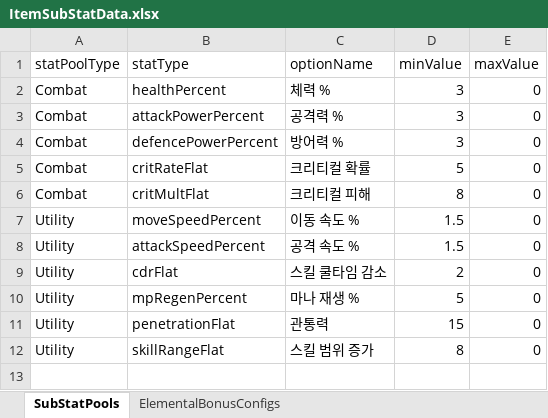
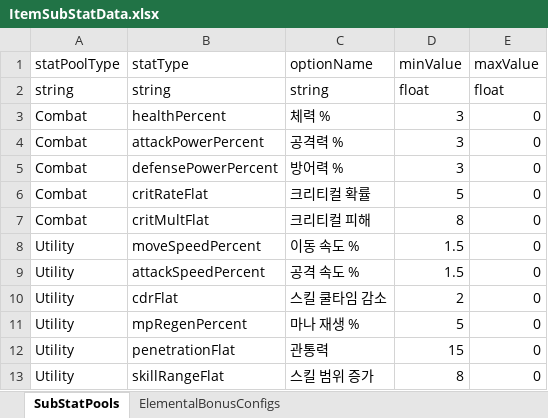
Before and after one commit to jolab4723/Project2, an Excel workbook: Assets/Resources/DataFiles/ItemData/ExcelFile/ItemSubStatData.xlsx, sheet SubStatPools, drawn as a sheet; values as stored, in another font and other column widths than the file's, no borders; addresses are those after the commit; the diff names each change by its address in the sheet, - before the commit and + after, or states it on an @@ line.

```diff
--- a/Assets/Resources/DataFiles/ItemData/ExcelFile/ItemSubStatData.xlsx (sheet SubStatPools)
+++ b/Assets/Resources/DataFiles/ItemData/ExcelFile/ItemSubStatData.xlsx (sheet SubStatPools)
+row 2: string | string | string | float | float
-B5 (statType): defencePowerPercent
+B5 (statType): defensePowerPercent
```
Also changed, not shown: sheet ElementalBonusConfigs, Assets/Resources/DataFiles/ItemData/ExcelFile/ItemDataTable.xlsx, 43 other files.
